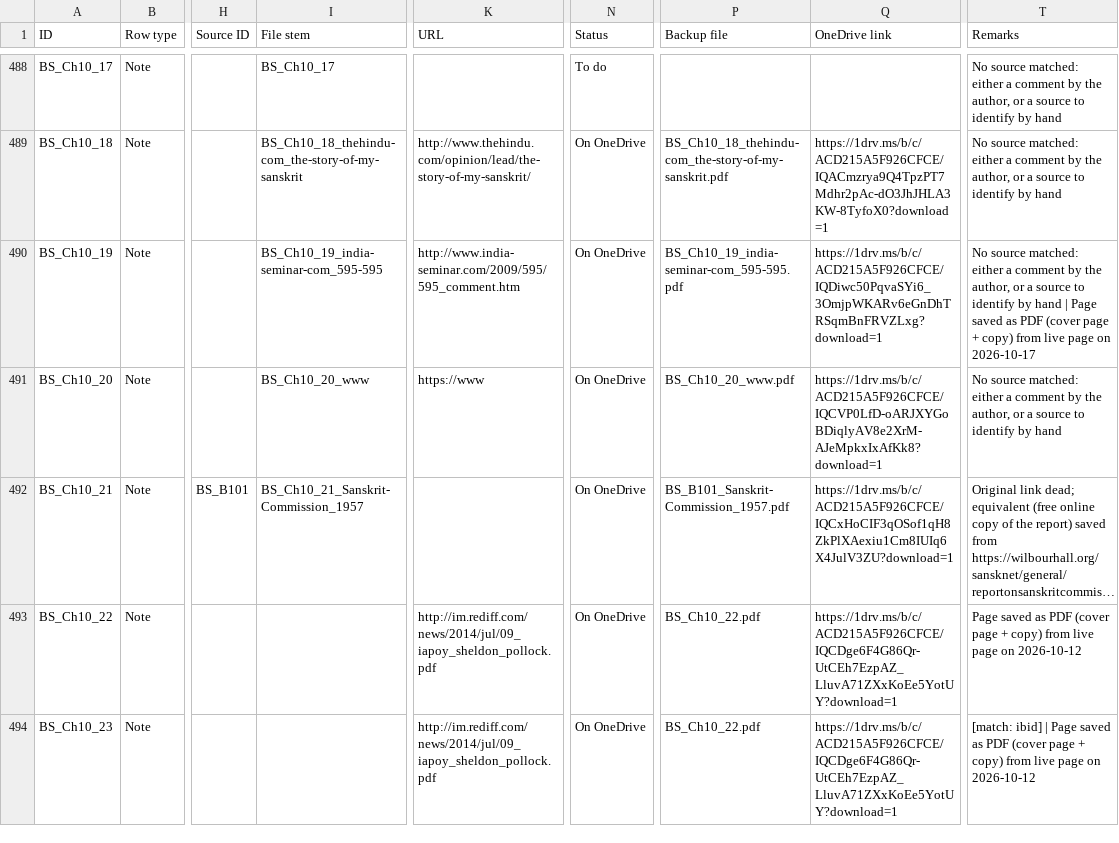
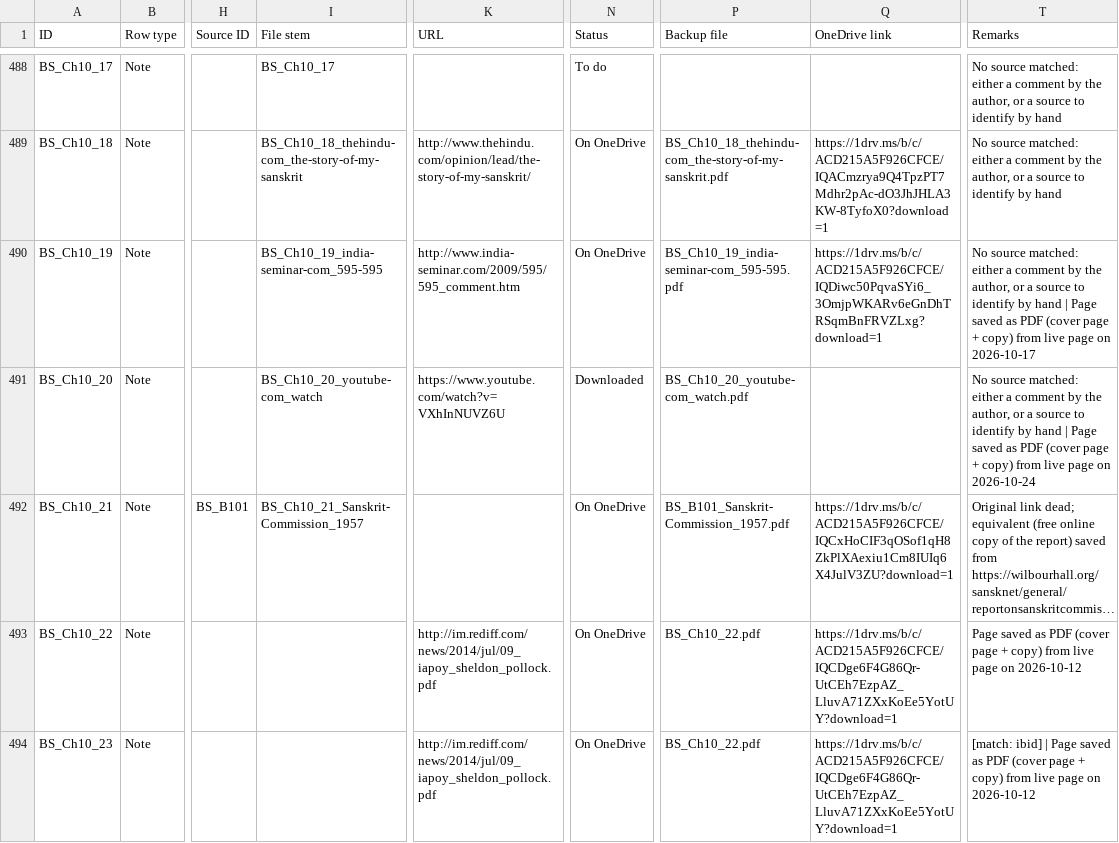
Before and after one commit to ankita-jagdeep123/if-books-backup, a CSV file: books/BS/BS_sources.csv, drawn as a sheet; only a part is shown, gaps mark what is left out; long unchanged cells end in …; the diff covers the shown part only; the diff names each change by its address in the sheet, - before the commit and + after, or states it on an @@ line.

Commit message:
BS fix prep: 6 notes (Ch03_49, Ch09_28, Ch10_20, Ch10_46, Ch14_02, Ch14_04) re-pointed to correct pages (her updated CSV rows); new links pending; 358 saved + 58 buy = 416 of 479 until links filled (364 + 58 = 422 after)

```diff
--- a/books/BS/BS_sources.csv
+++ b/books/BS/BS_sources.csv
-I491 (File stem): BS_Ch10_20_www
+I491 (File stem): BS_Ch10_20_youtube-com_watch
-K491 (URL): https://www
+K491 (URL): https://www.youtube.com/watch?v=VXhInNUVZ6U
-N491 (Status): On OneDrive
+N491 (Status): Downloaded
-P491 (Backup file): BS_Ch10_20_www.pdf
+P491 (Backup file): BS_Ch10_20_youtube-com_watch.pdf
-Q491 (OneDrive link): https://1drv.ms/b/c/ACD215A5F926CFCE/IQCVP0LfD-oARJXYGoBDiqlyAV8e2XrM-AJeMpkxIxAfKk8?download=1
+Q491 (OneDrive link): (empty)
-T491 (Remarks): …by hand
+T491 (Remarks): …by hand | Page saved as PDF (cover page + copy) from live page on 2026-10-24
```
Also changed, not shown: 32 edited cells elsewhere in this file, 2 other files.
